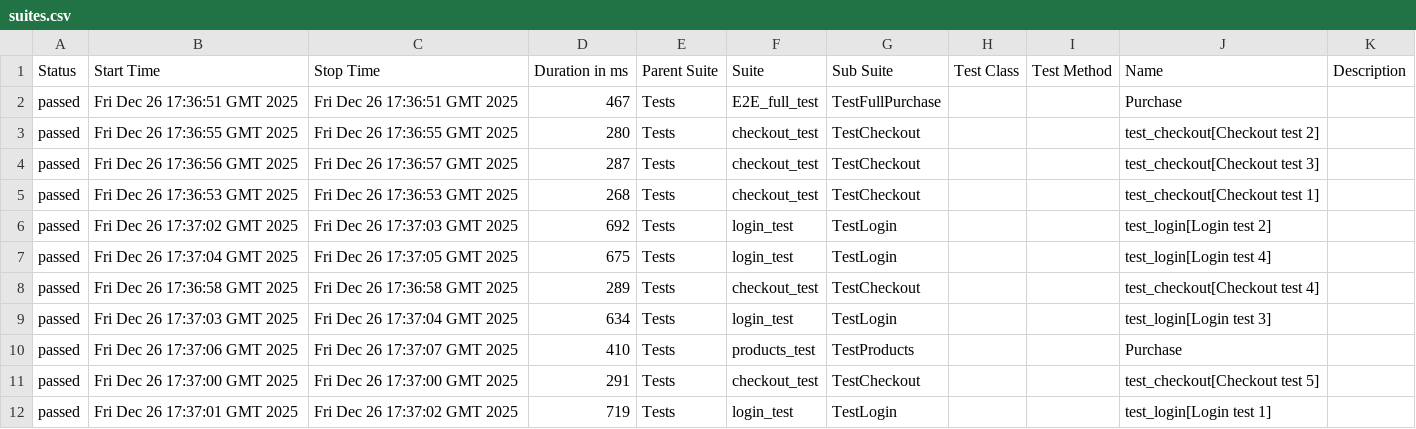
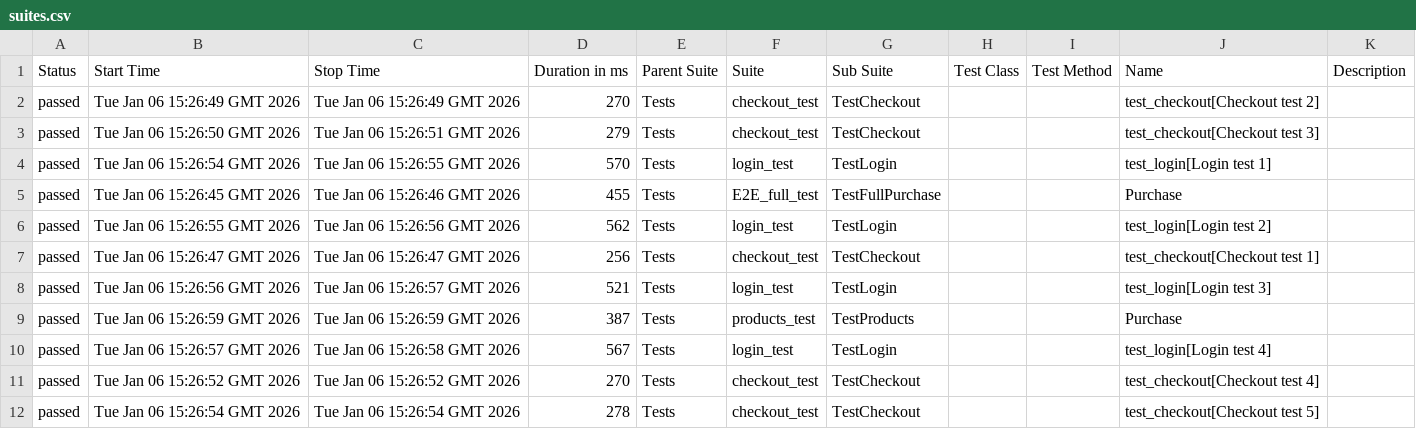
Before and after one commit to OleksandrSava/Selenium-UI-Tests, a CSV file: data/suites.csv, drawn as a sheet.

```diff
--- a/data/suites.csv
+++ b/data/suites.csv
@@ -1,12 +1,12 @@
 "Status","Start Time","Stop Time","Duration in ms","Parent Suite","Suite","Sub Suite","Test Class","Test Method","Name","Description"
-"passed","Fri Dec 26 17:36:51 GMT 2025","Fri Dec 26 17:36:51 GMT 2025","467","Tests","E2E_full_test","TestFullPurchase","","","Purchase",""
-"passed","Fri Dec 26 17:36:55 GMT 2025","Fri Dec 26 17:36:55 GMT 2025","280","Tests","checkout_test","TestCheckout","","","test_checkout[Checkout test 2]",""
-"passed","Fri Dec 26 17:36:56 GMT 2025","Fri Dec 26 17:36:57 GMT 2025","287","Tests","checkout_test","TestCheckout","","","test_checkout[Checkout test 3]",""
-"passed","Fri Dec 26 17:36:53 GMT 2025","Fri Dec 26 17:36:53 GMT 2025","268","Tests","checkout_test","TestCheckout","","","test_checkout[Checkout test 1]",""
-"passed","Fri Dec 26 17:37:02 GMT 2025","Fri Dec 26 17:37:03 GMT 2025","692","Tests","login_test","TestLogin","","","test_login[Login test 2]",""
-"passed","Fri Dec 26 17:37:04 GMT 2025","Fri Dec 26 17:37:05 GMT 2025","675","Tests","login_test","TestLogin","","","test_login[Login test 4]",""
-"passed","Fri Dec 26 17:36:58 GMT 2025","Fri Dec 26 17:36:58 GMT 2025","289","Tests","checkout_test","TestCheckout","","","test_checkout[Checkout test 4]",""
-"passed","Fri Dec 26 17:37:03 GMT 2025","Fri Dec 26 17:37:04 GMT 2025","634","Tests","login_test","TestLogin","","","test_login[Login test 3]",""
-"passed","Fri Dec 26 17:37:06 GMT 2025","Fri Dec 26 17:37:07 GMT 2025","410","Tests","products_test","TestProducts","","","Purchase",""
-"passed","Fri Dec 26 17:37:00 GMT 2025","Fri Dec 26 17:37:00 GMT 2025","291","Tests","checkout_test","TestCheckout","","","test_checkout[Checkout test 5]",""
-"passed","Fri Dec 26 17:37:01 GMT 2025","Fri Dec 26 17:37:02 GMT 2025","719","Tests","login_test","TestLogin","","","test_login[Login test 1]",""
+"passed","Tue Jan 06 15:26:49 GMT 2026","Tue Jan 06 15:26:49 GMT 2026","270","Tests","checkout_test","TestCheckout","","","test_checkout[Checkout test 2]",""
+"passed","Tue Jan 06 15:26:50 GMT 2026","Tue Jan 06 15:26:51 GMT 2026","279","Tests","checkout_test","TestCheckout","","","test_checkout[Checkout test 3]",""
+"passed","Tue Jan 06 15:26:54 GMT 2026","Tue Jan 06 15:26:55 GMT 2026","570","Tests","login_test","TestLogin","","","test_login[Login test 1]",""
+"passed","Tue Jan 06 15:26:45 GMT 2026","Tue Jan 06 15:26:46 GMT 2026","455","Tests","E2E_full_test","TestFullPurchase","","","Purchase",""
+"passed","Tue Jan 06 15:26:55 GMT 2026","Tue Jan 06 15:26:56 GMT 2026","562","Tests","login_test","TestLogin","","","test_login[Login test 2]",""
+"passed","Tue Jan 06 15:26:47 GMT 2026","Tue Jan 06 15:26:47 GMT 2026","256","Tests","checkout_test","TestCheckout","","","test_checkout[Checkout test 1]",""
+"passed","Tue Jan 06 15:26:56 GMT 2026","Tue Jan 06 15:26:57 GMT 2026","521","Tests","login_test","TestLogin","","","test_login[Login test 3]",""
+"passed","Tue Jan 06 15:26:59 GMT 2026","Tue Jan 06 15:26:59 GMT 2026","387","Tests","products_test","TestProducts","","","Purchase",""
+"passed","Tue Jan 06 15:26:57 GMT 2026","Tue Jan 06 15:26:58 GMT 2026","567","Tests","login_test","TestLogin","","","test_login[Login test 4]",""
+"passed","Tue Jan 06 15:26:52 GMT 2026","Tue Jan 06 15:26:52 GMT 2026","270","Tests","checkout_test","TestCheckout","","","test_checkout[Checkout test 4]",""
+"passed","Tue Jan 06 15:26:54 GMT 2026","Tue Jan 06 15:26:54 GMT 2026","278","Tests","checkout_test","TestCheckout","","","test_checkout[Checkout test 5]",""
```
Also changed, not shown: data/behaviors.csv, 49 other files.
